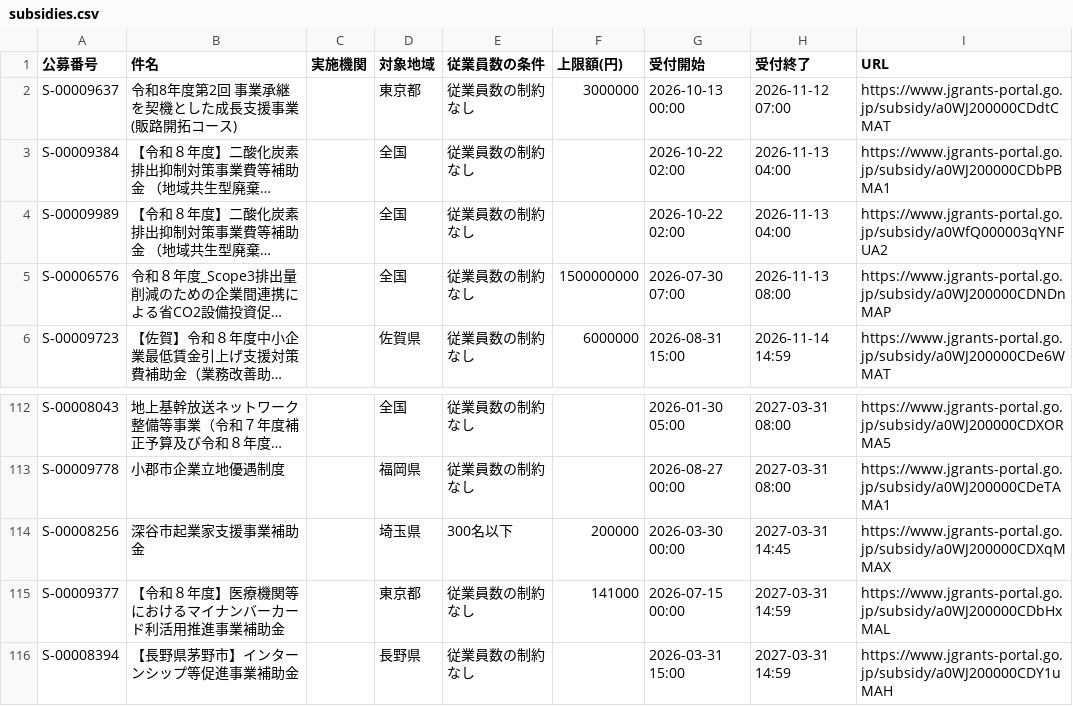
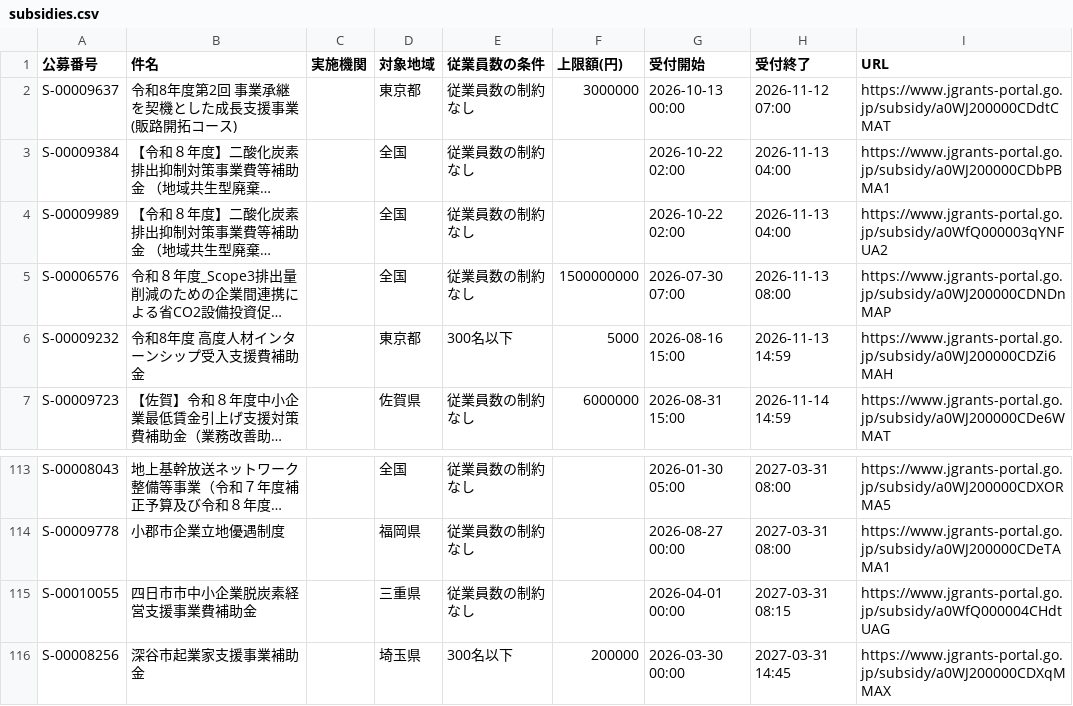
Before and after one commit to wutianheye051/grant-radar, a CSV file: data/subsidies.csv, drawn as a sheet; only a part is shown, gaps mark what is left out; the shorter side is filled out with more unchanged rows; long unchanged cells end in …; the diff names each change by its address in the sheet, - before the commit and + after, or states it on an @@ line.

```diff
--- a/data/subsidies.csv
+++ b/data/subsidies.csv
+row 6: S-00009232 | 令和8年度 高度人材インターンシップ受入支援費補助金 |  | 東京都 | 300名以下 | 5000 | 2026-08-16 15:00 | 2026-11-13 14:59 | https://www.jgrants-portal.go.jp/subsidy/a0WJ200000CDZi6MAH
+row 115: S-00010055 | 四日市市中小企業脱炭素経営支援事業費補助金 |  | 三重県 | 従業員数の制約なし |  | 2026-04-01 00:00 | 2027-03-31 08:15 | https://www.jgrants-portal.go.jp/subsidy/a0WfQ000004CHdtUAG
```
Also changed, not shown: 2 other files.
